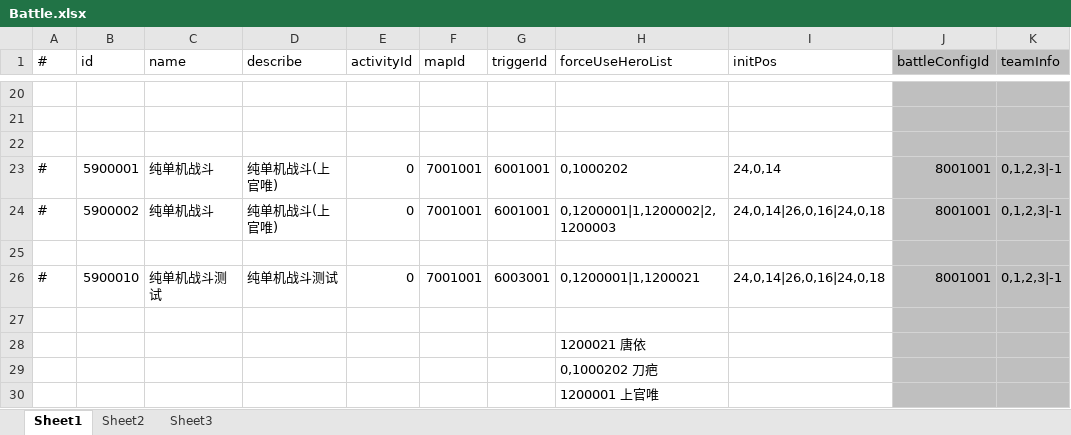
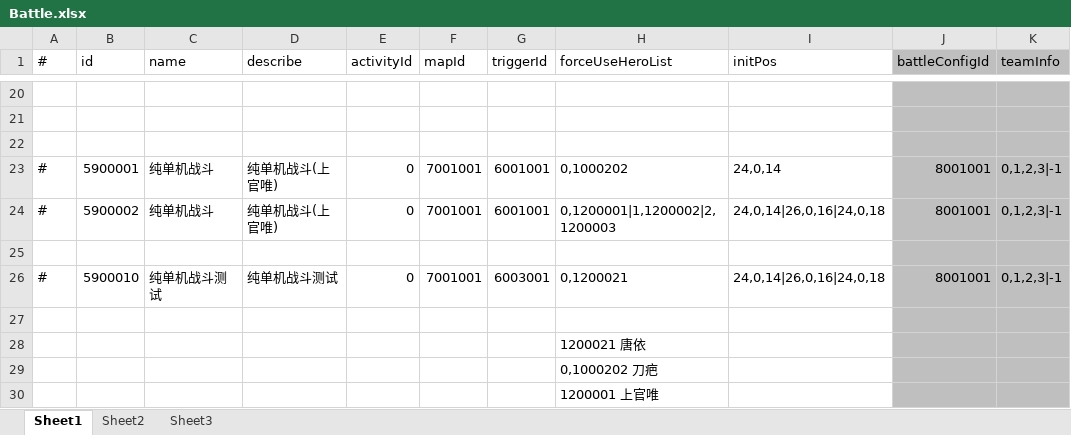
Before and after one commit to thanklzhang/001_GameFramework_Config, an Excel workbook: data_table/Battle.xlsx, sheet Sheet1, drawn as a sheet; only a part is shown, gaps mark what is left out; values as stored, in another font and other column widths than the file's, no borders; the diff names each change by its address in the sheet, - before the commit and + after, or states it on an @@ line.

```diff
--- a/data_table/Battle.xlsx (sheet Sheet1)
+++ b/data_table/Battle.xlsx (sheet Sheet1)
-H26 (forceUseHeroList): 0,1200001|1,1200021
+H26 (forceUseHeroList): 0,1200021
```
Also changed, not shown: data_table/EntityAttrBase.xlsx, data_table/EntityInfo.xlsx, 2 other files.
